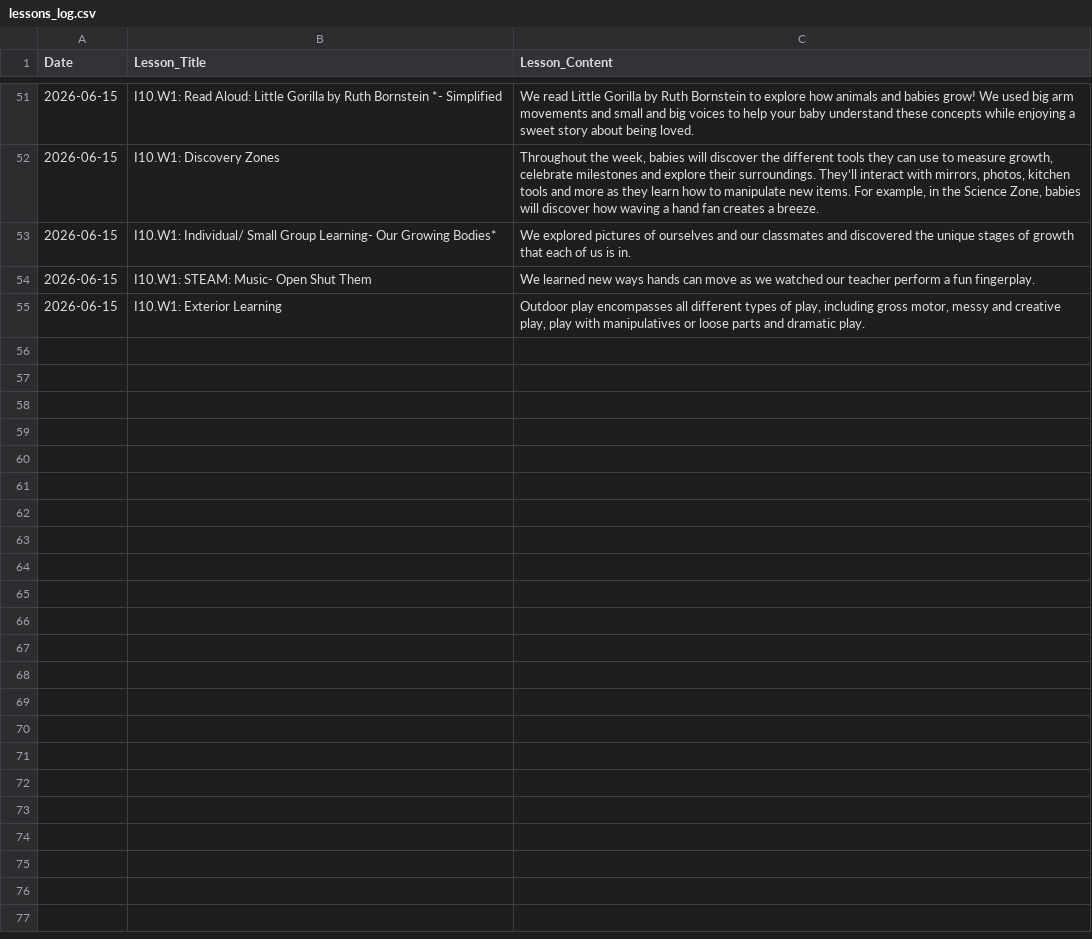
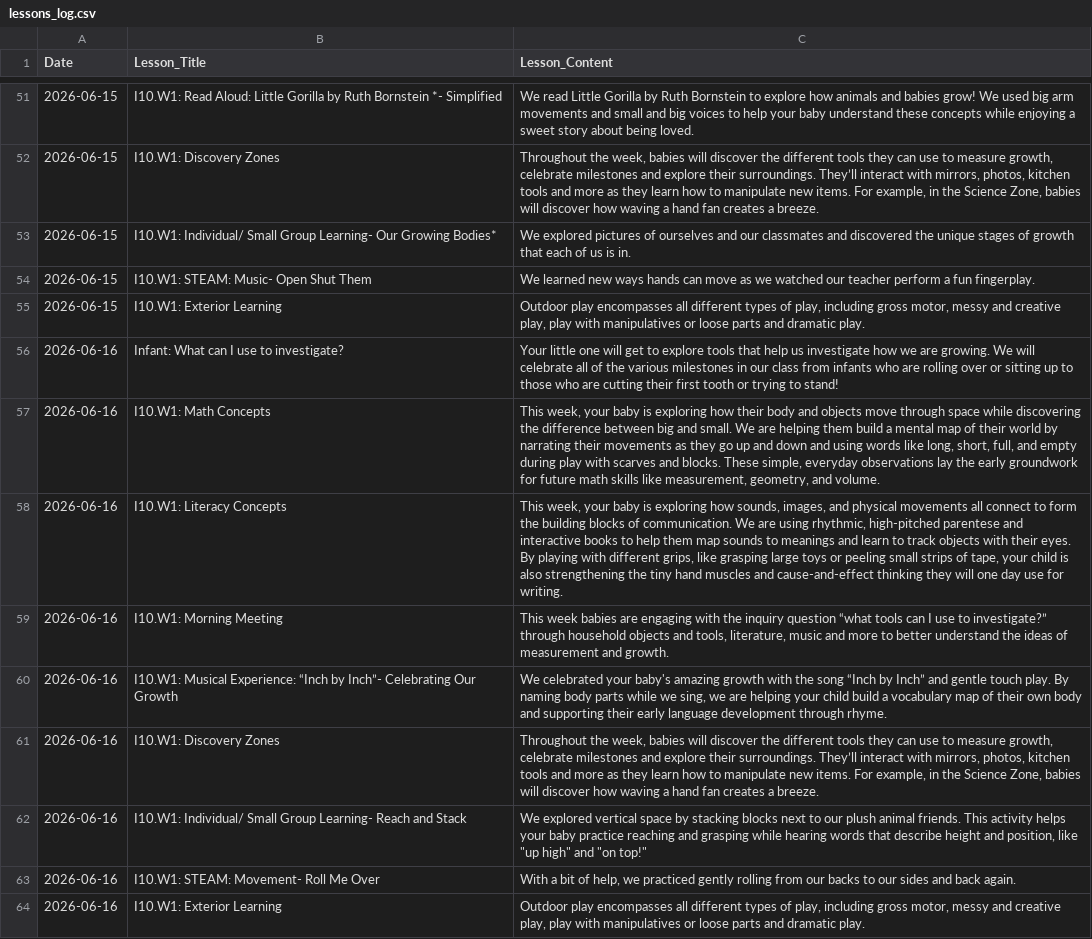
Before and after one commit to jpf5046/jacks-daycare-log, a CSV file: lessons_log.csv, drawn as a sheet; only a part is shown, gaps mark what is left out; the diff names each change by its address in the sheet, - before the commit and + after, or states it on an @@ line.

Commit message:
Add lessons log for 2026-06-16 (9 lessons)

```diff
--- a/lessons_log.csv
+++ b/lessons_log.csv
+row 56: 2026-06-16 | Infant: What can I use to investigate? | Your little one will get to explore tools that help us investigate how we are growing. We will celebrate all of the various milestones in our class from infants who are rolling over or sitting up to those who are cutting their first tooth or trying to stand!
+row 57: 2026-06-16 | I10.W1: Math Concepts | This week, your baby is exploring how their body and objects move through space while discovering the difference between big and small. We are helping them build a mental map of their world by narrating their movements as they go up and down and using words like long, short, full, and empty during play with scarves and blocks. These simple, everyday observations lay the early groundwork for future math skills like measurement, geometry, and volume.
+row 58: 2026-06-16 | I10.W1: Literacy Concepts | This week, your baby is exploring how sounds, images, and physical movements all connect to form the building blocks of communication. We are using rhythmic, high-pitched parentese and interactive books to help them map sounds to meanings and learn to track objects with their eyes. By playing with different grips, like grasping large toys or peeling small strips of tape, your child is also strengthening the tiny hand muscles and cause-and-effect thinking they will one day use for writing.
+row 59: 2026-06-16 | I10.W1: Morning Meeting | This week babies are engaging with the inquiry question “what tools can I use to investigate?” through household objects and tools, literature, music and more to better understand the ideas of measurement and growth.
+row 60: 2026-06-16 | I10.W1: Musical Experience: “Inch by Inch”- Celebrating Our Growth | We celebrated your baby's amazing growth with the song “Inch by Inch” and gentle touch play. By naming body parts while we sing, we are helping your child build a vocabulary map of their own body and supporting their early language development through rhyme.
+row 61: 2026-06-16 | I10.W1: Discovery Zones | Throughout the week, babies will discover the different tools they can use to measure growth, celebrate milestones and explore their surroundings. They’ll interact with mirrors, photos, kitchen tools and more as they learn how to manipulate new items. For example, in the Science Zone, babies will discover how waving a hand fan creates a breeze.
+row 62: 2026-06-16 | I10.W1: Individual/ Small Group Learning- Reach and Stack | We explored vertical space by stacking blocks next to our plush animal friends. This activity helps your baby practice reaching and grasping while hearing words that describe height and position, like "up high" and "on top!"
+row 63: 2026-06-16 | I10.W1: STEAM: Movement- Roll Me Over | With a bit of help, we practiced gently rolling from our backs to our sides and back again.
+row 64: 2026-06-16 | I10.W1: Exterior Learning | Outdoor play encompasses all different types of play, including gross motor, messy and creative play, play with manipulatives or loose parts and dramatic play.
```
